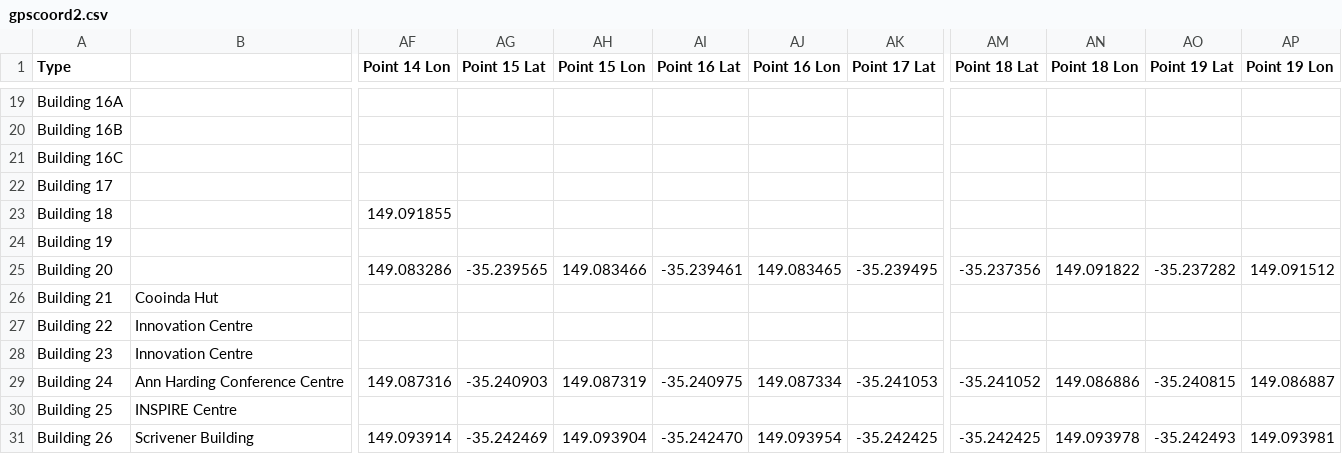
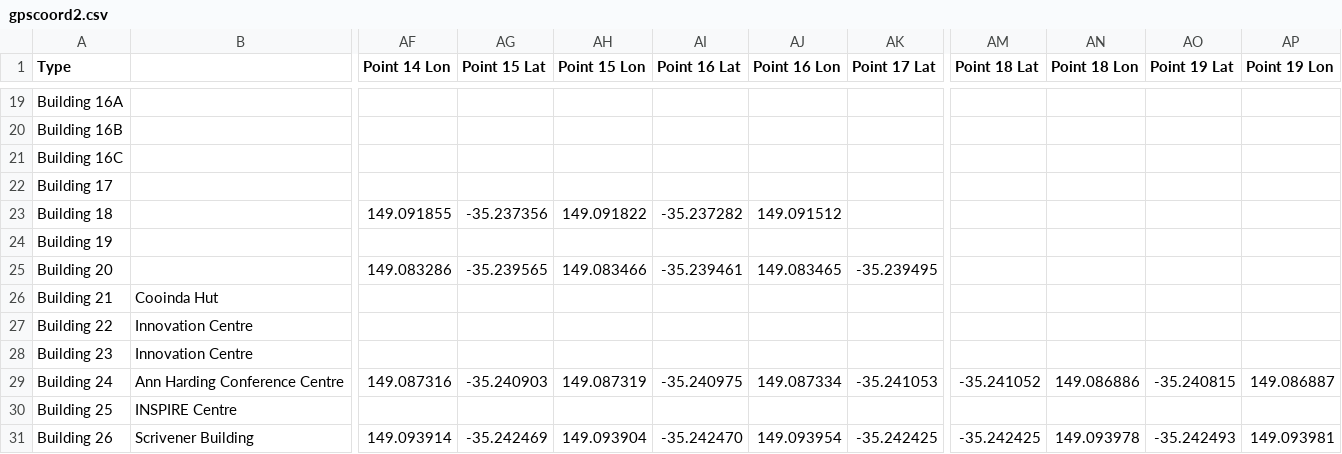
Before and after one commit to SoftwareEngineeringPractice2017/UCDetailedMaps, a CSV file: app/src/main/res/raw/gpscoord2.csv, drawn as a sheet; only a part is shown, gaps mark what is left out; the diff names each change by its address in the sheet, - before the commit and + after, or states it on an @@ line.

```diff
--- a/app/src/main/res/raw/gpscoord2.csv
+++ b/app/src/main/res/raw/gpscoord2.csv
-AG23 (Point 15 Lat): (empty)
+AG23 (Point 15 Lat): -35.237356
-AH23 (Point 15 Lon): (empty)
+AH23 (Point 15 Lon): 149.091822
-AI23 (Point 16 Lat): (empty)
+AI23 (Point 16 Lat): -35.237282
-AJ23 (Point 16 Lon): (empty)
+AJ23 (Point 16 Lon): 149.091512
-AM25 (Point 18 Lat): -35.237356
+AM25 (Point 18 Lat): (empty)
-AN25 (Point 18 Lon): 149.091822
+AN25 (Point 18 Lon): (empty)
-AO25 (Point 19 Lat): -35.237282
+AO25 (Point 19 Lat): (empty)
-AP25 (Point 19 Lon): 149.091512
+AP25 (Point 19 Lon): (empty)
```
Also changed, not shown: app/src/main/res/raw/gpscoordTEST.csv.
